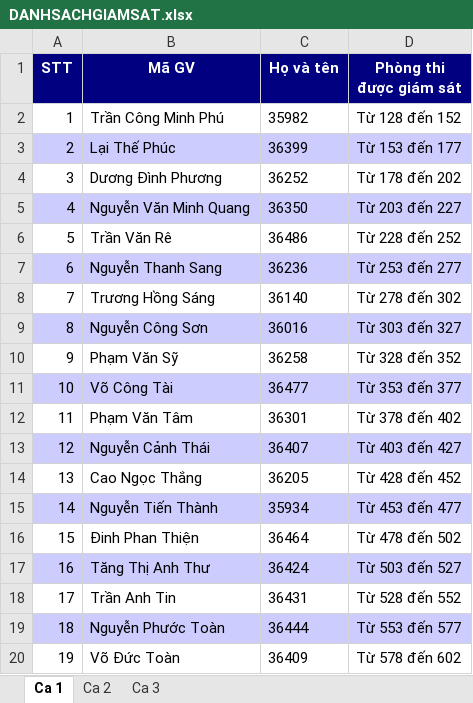
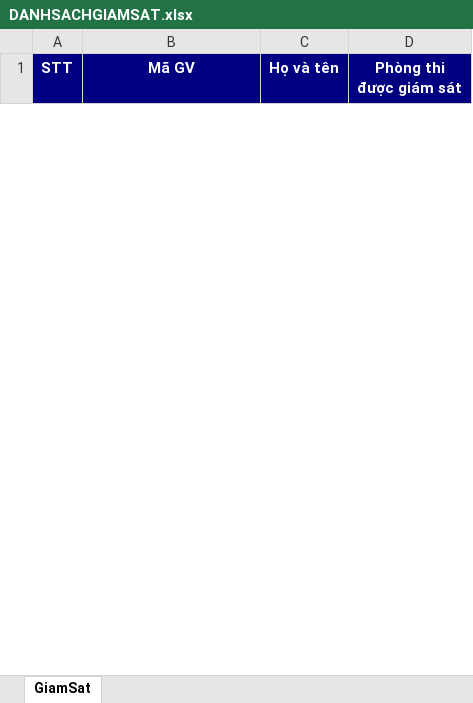
Before and after one commit to nhuquynhdayyy/exam-assignment, an Excel workbook: server_data/DANHSACHGIAMSAT.xlsx, sheet GiamSat, drawn as a sheet; only a part is shown; values as stored, in another font and other column widths than the file's, no borders; removed rows and columns are numbered as before the commit, all else as after; the diff covers the shown part only; the diff names each change by its address in the sheet, - before the commit and + after, or states it on an @@ line.

```diff
--- a/server_data/DANHSACHGIAMSAT.xlsx (sheet GiamSat)
+++ b/server_data/DANHSACHGIAMSAT.xlsx (sheet GiamSat)
-sheet tab: Ca 1
+sheet tab: GiamSat
-sheet tab: Ca 2
-sheet tab: Ca 3
-row 2: 1 | Trần Công Minh Phú | 35982 | Từ 128 đến 152
-row 3: 2 | Lại Thế Phúc | 36399 | Từ 153 đến 177
-row 4: 3 | Dương Đình Phương | 36252 | Từ 178 đến 202
-row 5: 4 | Nguyễn Văn Minh Quang | 36350 | Từ 203 đến 227
-row 6: 5 | Trần Văn Rê | 36486 | Từ 228 đến 252
-row 7: 6 | Nguyễn Thanh Sang | 36236 | Từ 253 đến 277
-row 8: 7 | Trương Hồng Sáng | 36140 | Từ 278 đến 302
-row 9: 8 | Nguyễn Công Sơn | 36016 | Từ 303 đến 327
-row 10: 9 | Phạm Văn Sỹ | 36258 | Từ 328 đến 352
-row 11: 10 | Võ Công Tài | 36477 | Từ 353 đến 377
-row 12: 11 | Phạm Văn Tâm | 36301 | Từ 378 đến 402
-row 13: 12 | Nguyễn Cảnh Thái | 36407 | Từ 403 đến 427
-row 14: 13 | Cao Ngọc Thắng | 36205 | Từ 428 đến 452
-row 15: 14 | Nguyễn Tiến Thành | 35934 | Từ 453 đến 477
-row 16: 15 | Đinh Phan Thiện | 36464 | Từ 478 đến 502
-row 17: 16 | Tăng Thị Anh Thư | 36424 | Từ 503 đến 527
-row 18: 17 | Trần Anh Tin | 36431 | Từ 528 đến 552
-row 19: 18 | Nguyễn Phước Toàn | 36444 | Từ 553 đến 577
-row 20: 19 | Võ Đức Toàn | 36409 | Từ 578 đến 602
```
Also changed, not shown: 102 added rows and 13 removed rows elsewhere in this sheet, DANHSACHGIAMSAT.xlsx, DANHSACHPHANCONG.xlsx, 19 other files.
